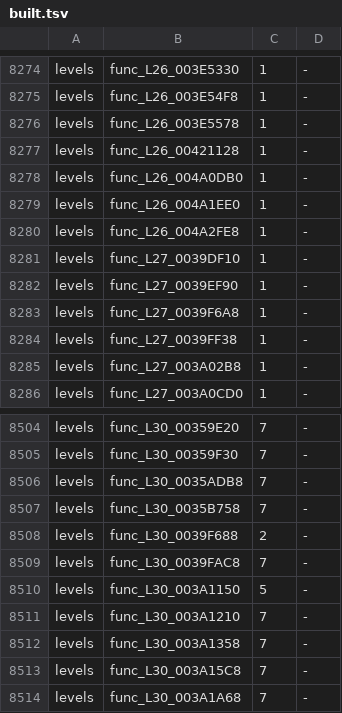
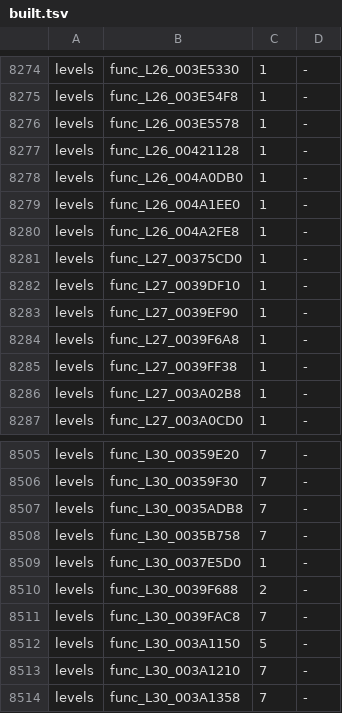
Before and after one commit to OpenRAC/rac3-decomp, a TSV file: config/us/built.tsv, drawn as a sheet; only a part is shown, gaps mark what is left out; the shorter side is filled out with more unchanged rows.

```diff
--- a/config/us/built.tsv
+++ b/config/us/built.tsv
@@ -8280,2 +8280,3 @@ levels	func_L26_004A1EE0	1	-
 levels	func_L26_004A2FE8	1	-
+levels	func_L27_00375CD0	1	-
 levels	func_L27_0039DF10	1	-
@@ -8507,2 +8508,3 @@ levels	func_L30_0035ADB8	7	-
 levels	func_L30_0035B758	7	-
+levels	func_L30_0037E5D0	1	-
 levels	func_L30_0039F688	2	-
```
Also changed, not shown: 3 other files.
